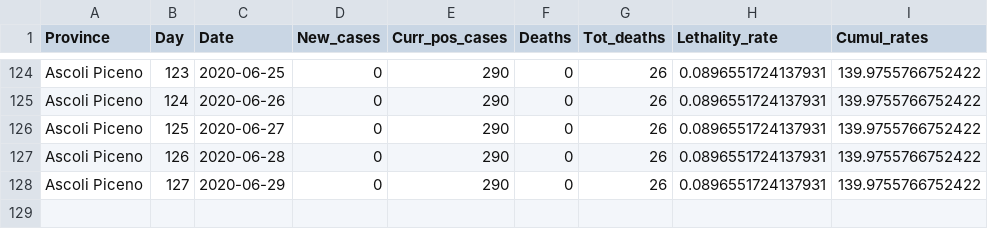
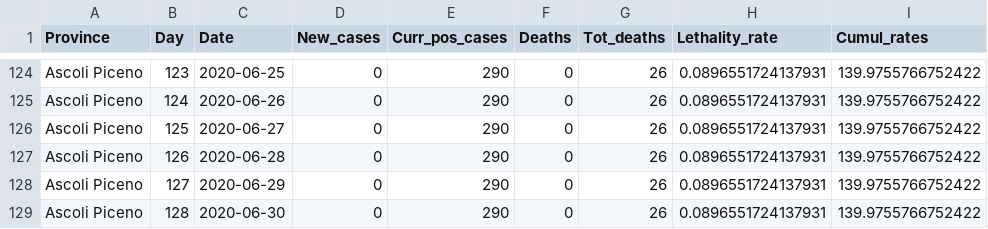
Before and after one commit to CEEDS-DEMM/COVID-Pro-Dataset, a CSV file: Deaths_Marche/ascoli piceno.csv, drawn as a sheet; only a part is shown, gaps mark what is left out.

```diff
--- a/Deaths_Marche/ascoli piceno.csv
+++ b/Deaths_Marche/ascoli piceno.csv
@@ -128 +128,2 @@ Ascoli Piceno,126,2020-06-28,0,290,0,26,0.0896551724137931,139.9755766752422
 Ascoli Piceno,127,2020-06-29,0,290,0,26,0.0896551724137931,139.9755766752422
+Ascoli Piceno,128,2020-06-30,0,290,0,26,0.0896551724137931,139.9755766752422
```
Also changed, not shown: Deaths_Lazio/frosinone.csv, Deaths_Lazio/viterbo.csv, 30 other files.
